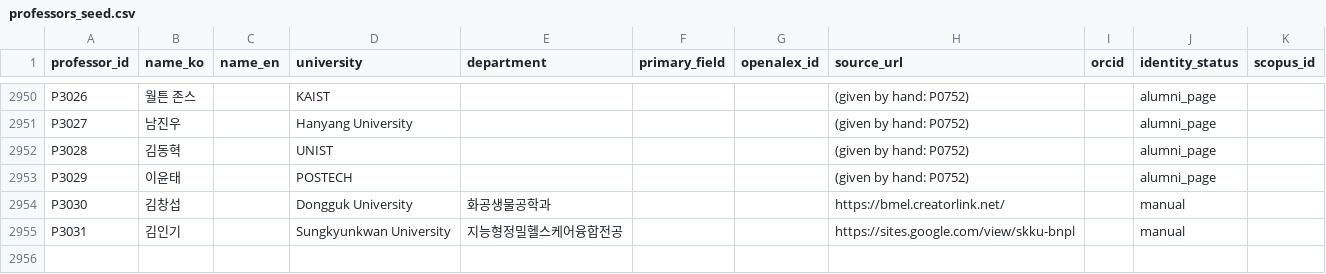
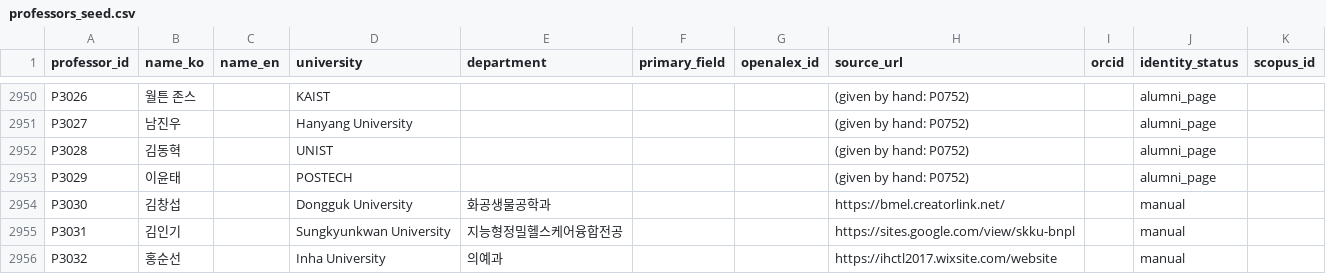
Before and after one commit to hyungjin1213-collab/about_bio, a CSV file: 0. korea bio map/data/professors_seed.csv, drawn as a sheet; only a part is shown, gaps mark what is left out; the diff names each change by its address in the sheet, - before the commit and + after, or states it on an @@ line.

```diff
--- a/0. korea bio map/data/professors_seed.csv
+++ b/0. korea bio map/data/professors_seed.csv
+row 2956: P3032 | 홍순선 |  | Inha University | 의예과 |  |  | https://ihctl2017.wixsite.com/website |  | manual
```
Also changed, not shown: 0. korea bio map/data/lab_sites_manual.csv.
